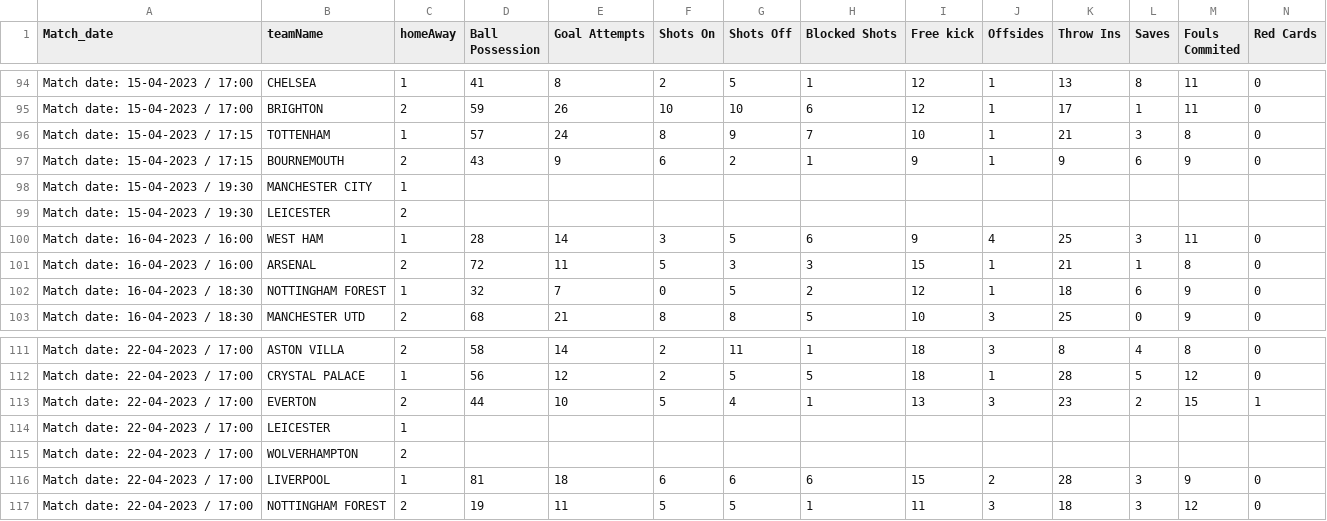
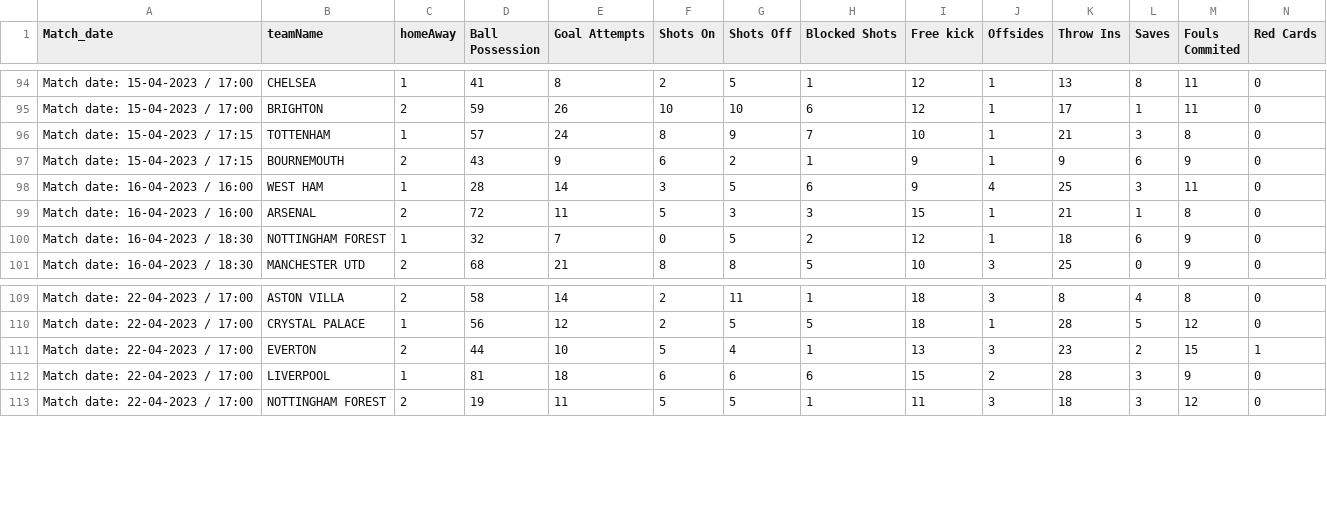
Before and after one commit to half-time-analyze/draw-lose, a CSV file: soccer3.csv, drawn as a sheet; only a part is shown, gaps mark what is left out; rows hold the shown columns only; the diff names each change by its address in the sheet, - before the commit and + after, or states it on an @@ line.

```diff
--- a/soccer3.csv
+++ b/soccer3.csv
-row 98: Match date: 15-04-2023 / 19:30 | MANCHESTER CITY | 1
-row 99: Match date: 15-04-2023 / 19:30 | LEICESTER | 2
-row 114: Match date: 22-04-2023 / 17:00 | LEICESTER | 1
-row 115: Match date: 22-04-2023 / 17:00 | WOLVERHAMPTON | 2
```
Also changed, not shown: soccer2.csv, soccer_data.csv, 1 other file.
